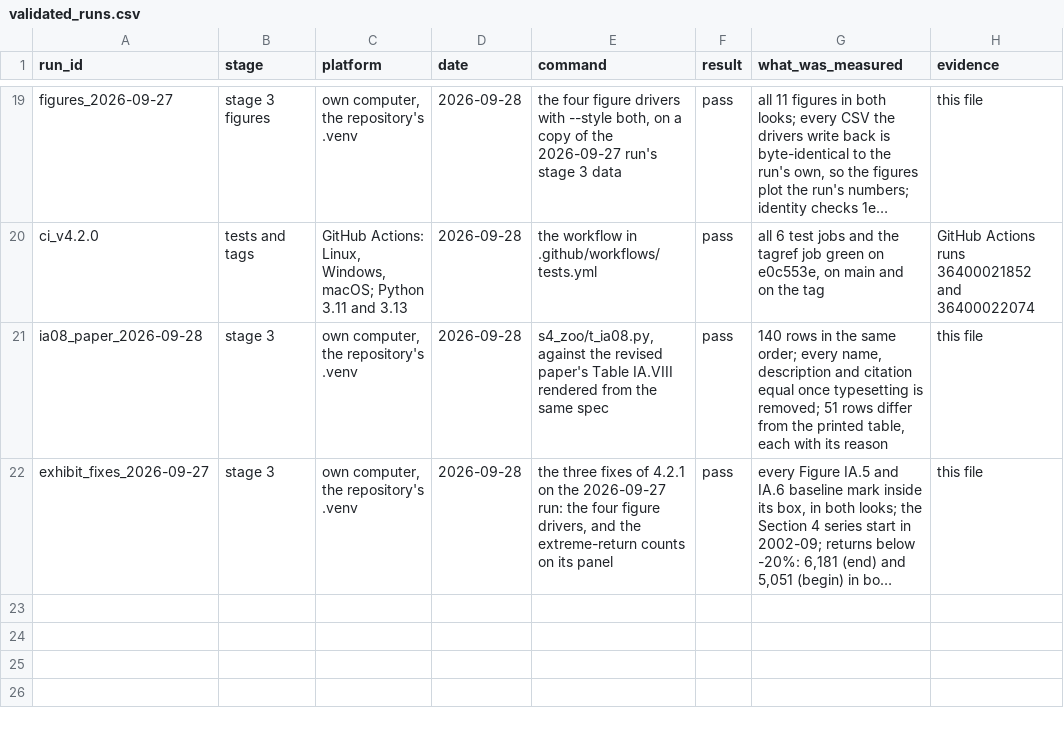
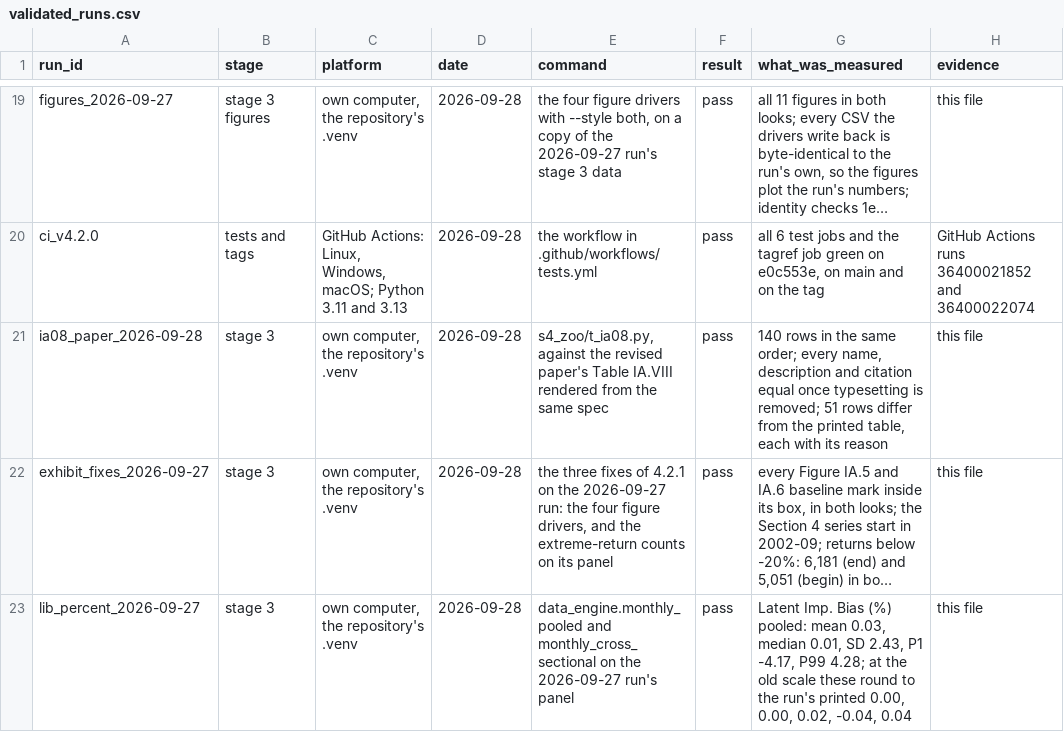
Before and after one commit to Alexander-M-Dickerson/trace-data-pipeline, a CSV file: docs/validation/validated_runs.csv, drawn as a sheet; only a part is shown, gaps mark what is left out; long unchanged cells end in …; the diff names each change by its address in the sheet, - before the commit and + after, or states it on an @@ line.

```diff
--- a/docs/validation/validated_runs.csv
+++ b/docs/validation/validated_runs.csv
+row 23: lib_percent_2026-09-27 | stage 3 | own computer, the repository's .venv | 2026-09-28 | data_engine.monthly_pooled and monthly_cross_sectional on the 2026-09-27 run's panel | pass | Latent Imp. Bias (%) pooled: mean 0.03, median 0.01, SD 2.43, P1 -4.17, P99 4.28; at the old scale these round to the run's printed 0.00, 0.00, 0.02, -0.04, 0.04 | this file
```
Also changed, not shown: 6 other files.
